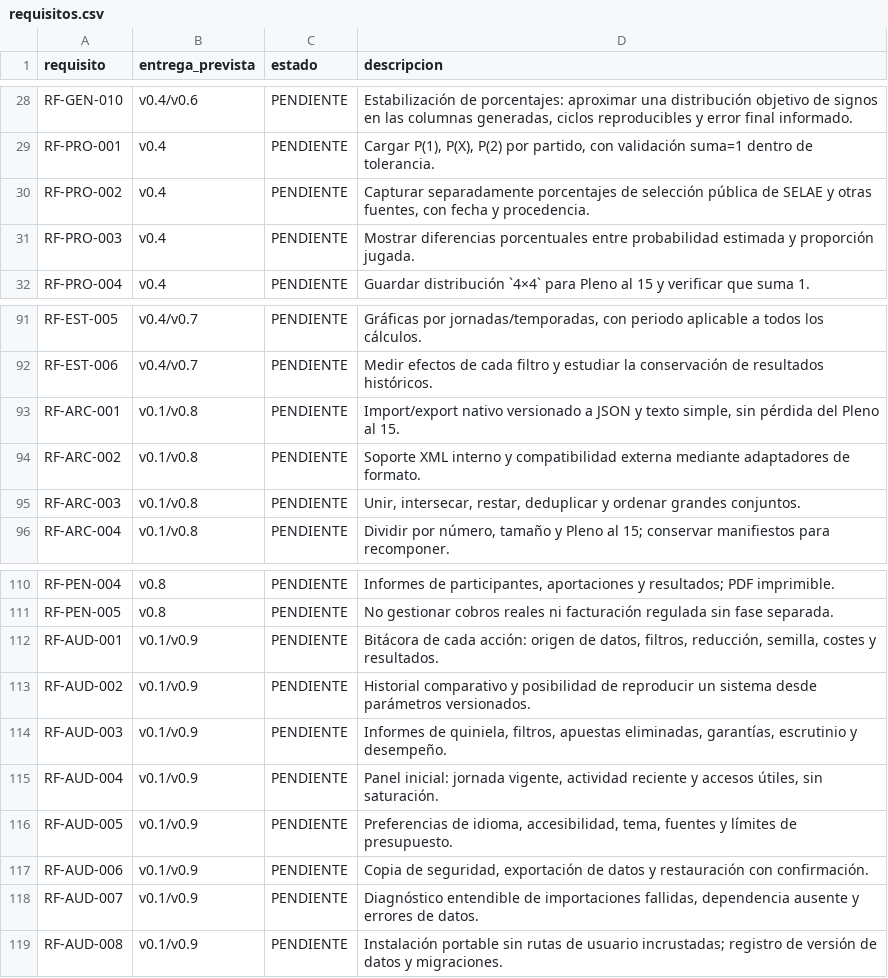
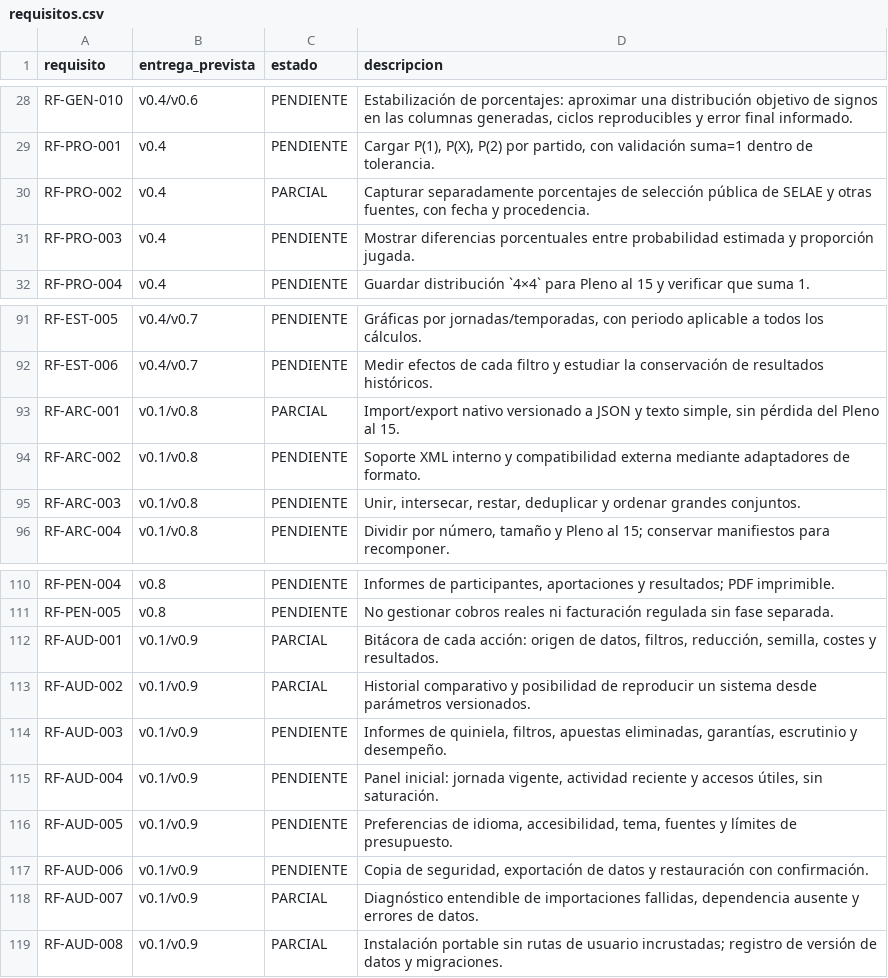
Before and after one commit to Ainoth/quiniela-local, a CSV file: requisitos.csv, drawn as a sheet; only a part is shown, gaps mark what is left out; the diff covers the shown part only.

```diff
--- a/requisitos.csv
+++ b/requisitos.csv
@@ -29,3 +29,3 @@ RF-GEN-010,v0.4/v0.6,PENDIENTE,"Estabilización de porcentajes: aproximar una di
 RF-PRO-001,v0.4,PENDIENTE,"Cargar P(1), P(X), P(2) por partido, con validación suma=1 dentro de tolerancia."
-RF-PRO-002,v0.4,PENDIENTE,"Capturar separadamente porcentajes de selección pública de SELAE y otras fuentes, con fecha y procedencia."
+RF-PRO-002,v0.4,PARCIAL,"Capturar separadamente porcentajes de selección pública de SELAE y otras fuentes, con fecha y procedencia."
 RF-PRO-003,v0.4,PENDIENTE,Mostrar diferencias porcentuales entre probabilidad estimada y proporción jugada.
@@ -92,3 +92,3 @@ RF-EST-005,v0.4/v0.7,PENDIENTE,"Gráficas por jornadas/temporadas, con periodo a
 RF-EST-006,v0.4/v0.7,PENDIENTE,Medir efectos de cada filtro y estudiar la conservación de resultados históricos.
-RF-ARC-001,v0.1/v0.8,PENDIENTE,"Import/export nativo versionado a JSON y texto simple, sin pérdida del Pleno al 15."
+RF-ARC-001,v0.1/v0.8,PARCIAL,"Import/export nativo versionado a JSON y texto simple, sin pérdida del Pleno al 15."
 RF-ARC-002,v0.1/v0.8,PENDIENTE,Soporte XML interno y compatibilidad externa mediante adaptadores de formato.
@@ -111,4 +111,4 @@ RF-PEN-004,v0.8,PENDIENTE,"Informes de participantes, aportaciones y resultados;
 RF-PEN-005,v0.8,PENDIENTE,No gestionar cobros reales ni facturación regulada sin fase separada.
-RF-AUD-001,v0.1/v0.9,PENDIENTE,"Bitácora de cada acción: origen de datos, filtros, reducción, semilla, costes y resultados."
-RF-AUD-002,v0.1/v0.9,PENDIENTE,Historial comparativo y posibilidad de reproducir un sistema desde parámetros versionados.
+RF-AUD-001,v0.1/v0.9,PARCIAL,"Bitácora de cada acción: origen de datos, filtros, reducción, semilla, costes y resultados."
+RF-AUD-002,v0.1/v0.9,PARCIAL,Historial comparativo y posibilidad de reproducir un sistema desde parámetros versionados.
 RF-AUD-003,v0.1/v0.9,PENDIENTE,"Informes de quiniela, filtros, apuestas eliminadas, garantías, escrutinio y desempeño."
@@ -117,3 +117,3 @@ RF-AUD-005,v0.1/v0.9,PENDIENTE,"Preferencias de idioma, accesibilidad, tema, fue
 RF-AUD-006,v0.1/v0.9,PENDIENTE,"Copia de seguridad, exportación de datos y restauración con confirmación."
-RF-AUD-007,v0.1/v0.9,PENDIENTE,"Diagnóstico entendible de importaciones fallidas, dependencia ausente y errores de datos."
-RF-AUD-008,v0.1/v0.9,PENDIENTE,Instalación portable sin rutas de usuario incrustadas; registro de versión de datos y migraciones.
+RF-AUD-007,v0.1/v0.9,PARCIAL,"Diagnóstico entendible de importaciones fallidas, dependencia ausente y errores de datos."
+RF-AUD-008,v0.1/v0.9,PARCIAL,Instalación portable sin rutas de usuario incrustadas; registro de versión de datos y migraciones.
```
Also changed, not shown: 11 edited cells elsewhere in this file, 24 other files.
